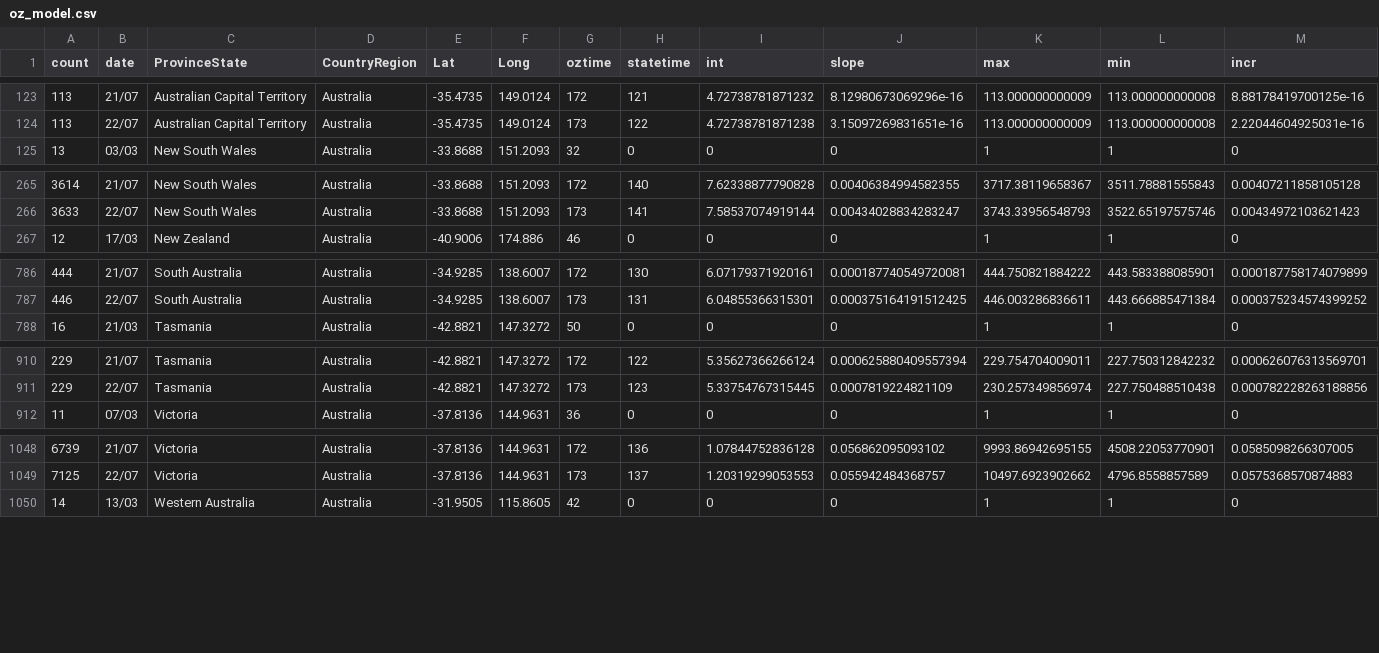
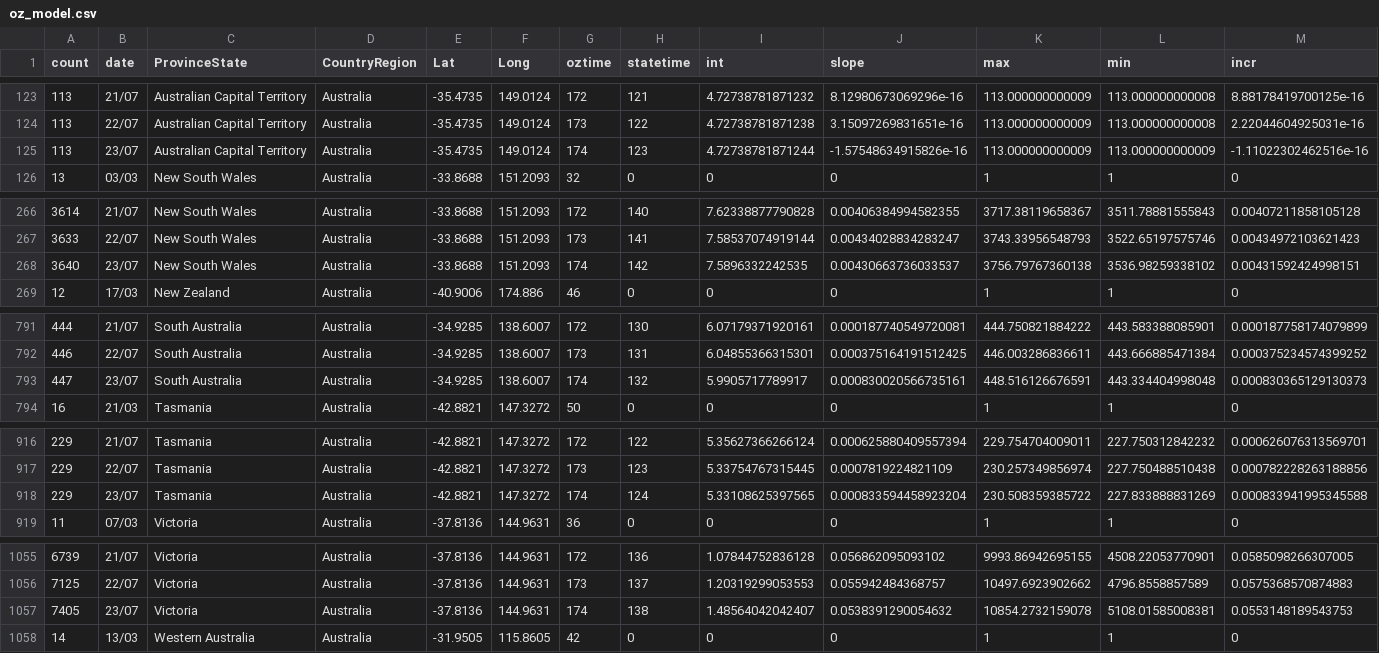
Before and after one commit to TimothyStaples/oz_covid_trajectory, a CSV file: oz_model.csv, drawn as a sheet; only a part is shown, gaps mark what is left out; rows hold the shown columns only; the diff covers the shown part only; the diff names each change by its address in the sheet, - before the commit and + after, or states it on an @@ line.

```diff
--- a/oz_model.csv
+++ b/oz_model.csv
+row 125: 113 | 23/07 | Australian Capital Territory | Australia | -35.4735 | 149.0124 | 174 | 123 | 4.72738781871244 | -1.57548634915826e-16 | 113.000000000009 | 113.000000000009 | -1.11022302462516e-16
+row 268: 3640 | 23/07 | New South Wales | Australia | -33.8688 | 151.2093 | 174 | 142 | 7.5896332242535 | 0.00430663736033537 | 3756.79767360138 | 3536.98259338102 | 0.00431592424998151
+row 793: 447 | 23/07 | South Australia | Australia | -34.9285 | 138.6007 | 174 | 132 | 5.9905717789917 | 0.000830020566735161 | 448.516126676591 | 443.334404998048 | 0.000830365129130373
+row 918: 229 | 23/07 | Tasmania | Australia | -42.8821 | 147.3272 | 174 | 124 | 5.33108625397565 | 0.000833594458923204 | 230.508359385722 | 227.833888831269 | 0.000833941995345588
+row 1057: 7405 | 23/07 | Victoria | Australia | -37.8136 | 144.9631 | 174 | 138 | 1.48564042042407 | 0.0538391290054632 | 10854.2732159078 | 5108.01585008381 | 0.0553148189543753
```
Also changed, not shown: 4 added rows elsewhere in this file, oz_model_point.csv, oz_slope.csv.
